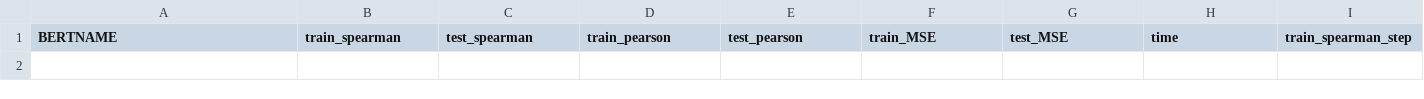
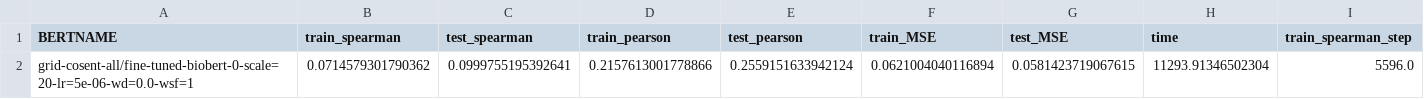
Before and after one commit to DgoMndez/DL-patogen-colab-DIIC, a CSV file: output/scores-cosent-2-09-06-2024.csv, drawn as a sheet; only a part is shown; rows hold the shown columns only; the diff names each change by its address in the sheet, - before the commit and + after, or states it on an @@ line.

Commit message:
grid cosent full terminado

```diff
--- a/output/scores-cosent-2-09-06-2024.csv
+++ b/output/scores-cosent-2-09-06-2024.csv
+row 2: grid-cosent-all/fine-tuned-biobert-0-scale=20-lr=5e-06-wd=0.0-wsf=1 | 0.0714579301790362 | 0.0999755195392641 | 0.2157613001778866 | 0.2559151633942124 | 0.0621004040116894 | 0.0581423719067615 | 11293.91346502304 | 5596.0
```
Also changed, not shown: 39 other files.
